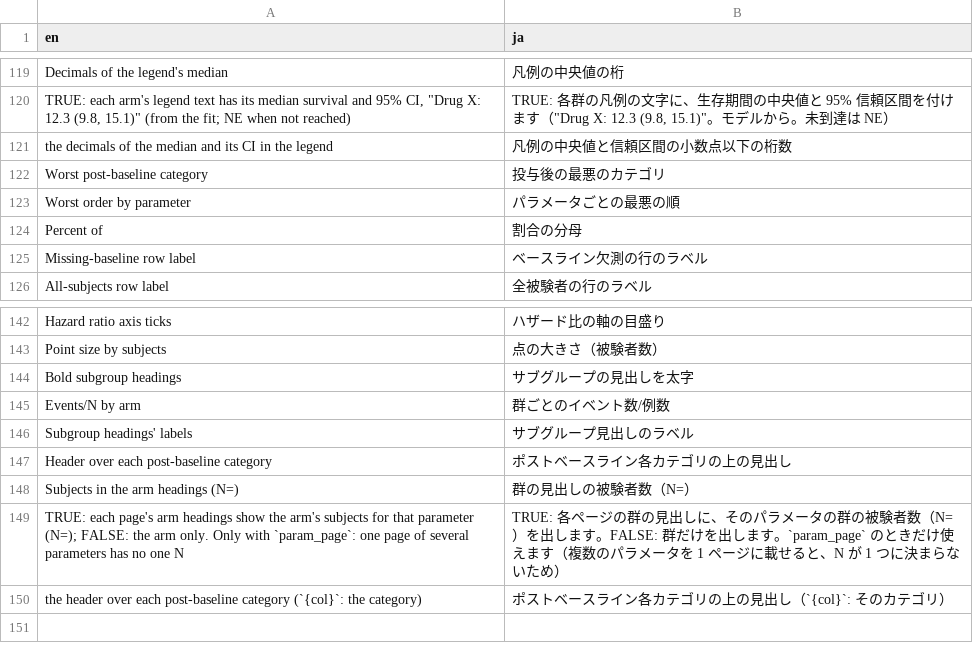
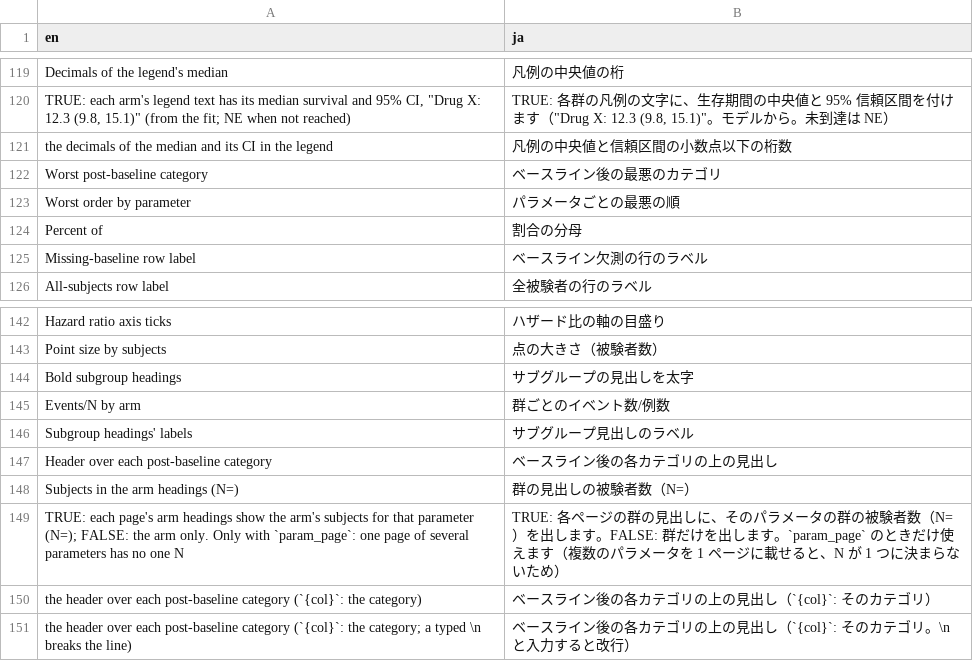
Before and after one commit to ichirio/tflplanner, a CSV file: inst/i18n/strings/template_labels.csv, drawn as a sheet; only a part is shown, gaps mark what is left out.

```diff
--- a/inst/i18n/strings/template_labels.csv
+++ b/inst/i18n/strings/template_labels.csv
@@ -121,3 +121,3 @@
 "the decimals of the median and its CI in the legend","凡例の中央値と信頼区間の小数点以下の桁数"
-"Worst post-baseline category","投与後の最悪のカテゴリ"
+"Worst post-baseline category","ベースライン後の最悪のカテゴリ"
 "Worst order by parameter","パラメータごとの最悪の順"
@@ -146,5 +146,6 @@
 "Subgroup headings' labels","サブグループ見出しのラベル"
-"Header over each post-baseline category","ポストベースライン各カテゴリの上の見出し"
+"Header over each post-baseline category","ベースライン後の各カテゴリの上の見出し"
 "Subjects in the arm headings (N=)","群の見出しの被験者数（N=）"
 "TRUE: each page's arm headings show the arm's subjects for that parameter (N=); FALSE: the arm only. Only with `param_page`: one page of several parameters has no one N","TRUE: 各ページの群の見出しに、そのパラメータの群の被験者数（N=）を出します。FALSE: 群だけを出します。`param_page` のときだけ使えます（複数のパラメータを 1 ページに載せると、N が 1 つに決まらないため）"
-"the header over each post-baseline category (`{col}`: the category)","ポストベースライン各カテゴリの上の見出し（`{col}`: そのカテゴリ）"
+"the header over each post-baseline category (`{col}`: the category)","ベースライン後の各カテゴリの上の見出し（`{col}`: そのカテゴリ）"
+"the header over each post-baseline category (`{col}`: the category; a typed \n breaks the line)","ベースライン後の各カテゴリの上の見出し（`{col}`: そのカテゴリ。\n と入力すると改行）"
```
Also changed, not shown: inst/i18n/strings/common.csv, 10 other files.
